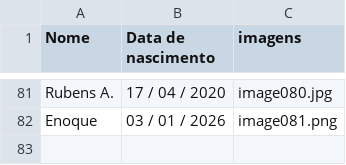
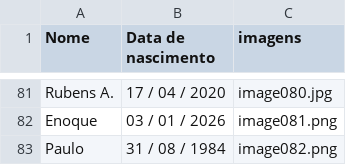
Before and after one commit to emanuel3fernvf/aniversarios-firinfifim, a CSV file: lista de aniversáriantes.csv, drawn as a sheet; only a part is shown, gaps mark what is left out; the diff names each change by its address in the sheet, - before the commit and + after, or states it on an @@ line.

```diff
--- a/lista de aniversáriantes.csv
+++ b/lista de aniversáriantes.csv
+row 83: Paulo | 31 / 08 / 1984 | image082.png
```
Also changed, not shown: 2 other files.
